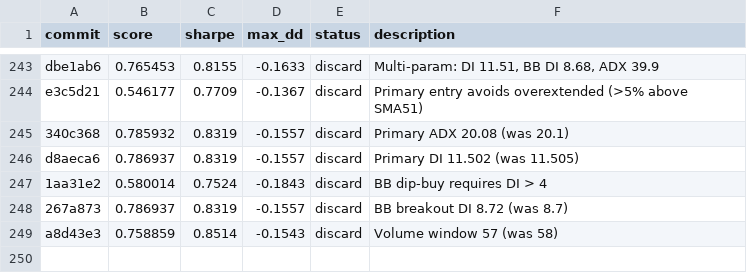
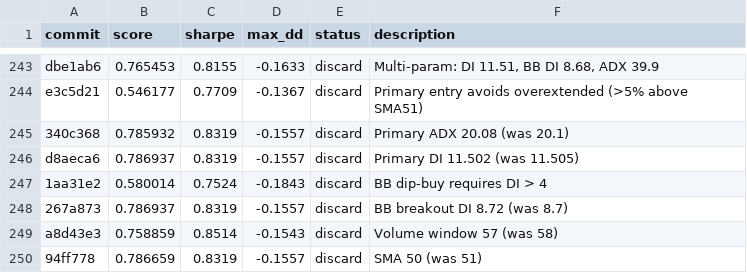
Before and after one commit to auditmos/autoquant, a TSV file: results.tsv, drawn as a sheet; only a part is shown, gaps mark what is left out; the diff names each change by its address in the sheet, - before the commit and + after, or states it on an @@ line.

```diff
--- a/results.tsv
+++ b/results.tsv
+row 250: 94ff778 | 0.786659 | 0.8319 | -0.1557 | discard | SMA 50 (was 51)
```
Also changed, not shown: 1 other file.
